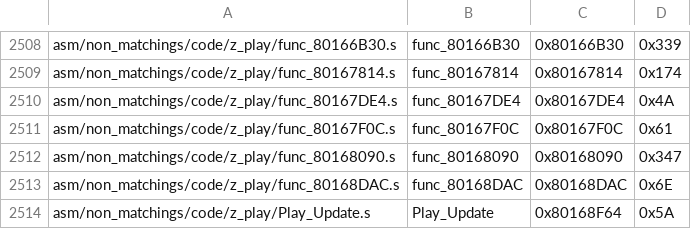
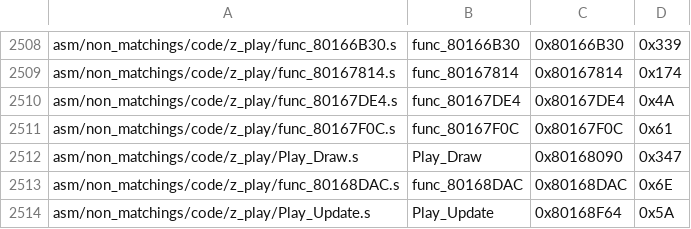
Before and after one commit to swunderly/2ship2harkinian-Android, a CSV file: tools/sizes/code_functions.csv, drawn as a sheet; only a part is shown, gaps mark what is left out.

```diff
--- a/tools/sizes/code_functions.csv
+++ b/tools/sizes/code_functions.csv
@@ -2511,3 +2511,3 @@ asm/non_matchings/code/z_play/func_80167DE4.s,func_80167DE4,0x80167DE4,0x4A
 asm/non_matchings/code/z_play/func_80167F0C.s,func_80167F0C,0x80167F0C,0x61
-asm/non_matchings/code/z_play/func_80168090.s,func_80168090,0x80168090,0x347
+asm/non_matchings/code/z_play/Play_Draw.s,Play_Draw,0x80168090,0x347
 asm/non_matchings/code/z_play/func_80168DAC.s,func_80168DAC,0x80168DAC,0x6E
```
Also changed, not shown: 29 other files.
